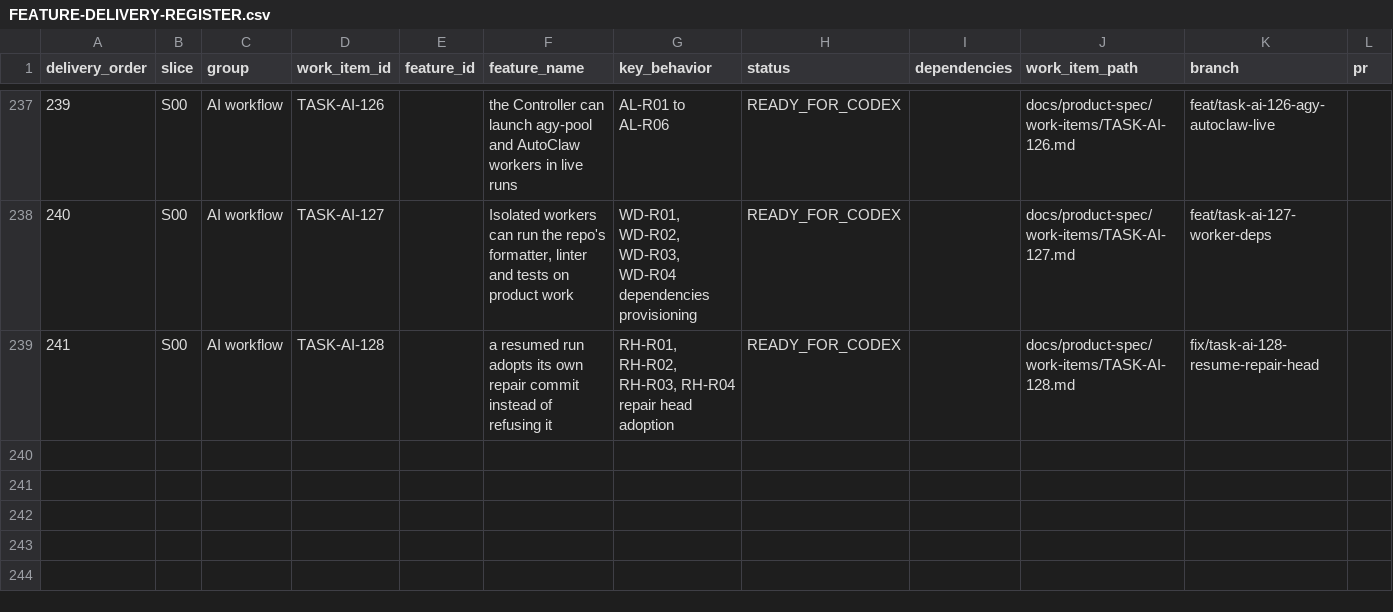
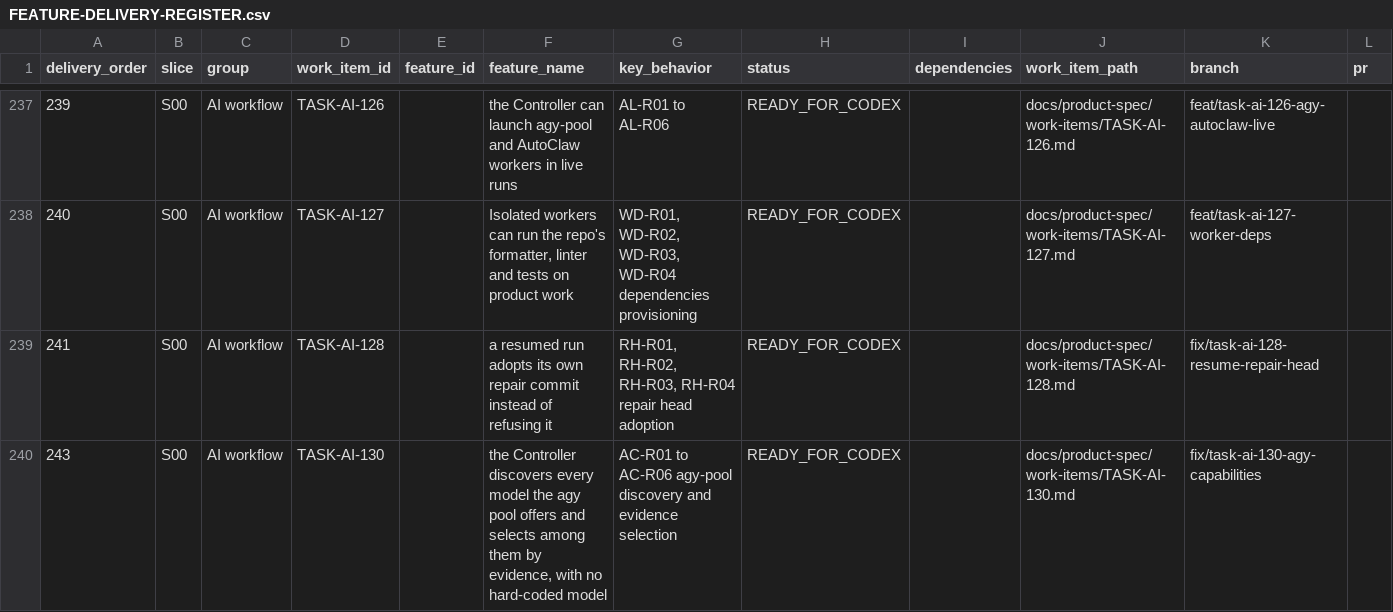
Before and after one commit to vinh05092001/shipde-platform, a CSV file: docs/product-spec/docs/10-ai-collaboration/FEATURE-DELIVERY-REGISTER.csv, drawn as a sheet; only a part is shown, gaps mark what is left out; rows hold the shown columns only; the diff names each change by its address in the sheet, - before the commit and + after, or states it on an @@ line.

Commit message:
[TASK-AI-130] The Controller discovers every agy-pool model and selects by evidence, with no hard-coded model

```diff
--- a/docs/product-spec/docs/10-ai-collaboration/FEATURE-DELIVERY-REGISTER.csv
+++ b/docs/product-spec/docs/10-ai-collaboration/FEATURE-DELIVERY-REGISTER.csv
+row 240: 243 | S00 | AI workflow | TASK-AI-130 |  | the Controller discovers every model the agy pool offers and selects among them by evidence, with no hard-coded model | AC-R01 to AC-R06 agy-pool discovery and evidence selection | READY_FOR_CODEX |  | docs/product-spec/work-items/TASK-AI-130.md | fix/task-ai-130-agy-capabilities
```
Also changed, not shown: 6 other files.
